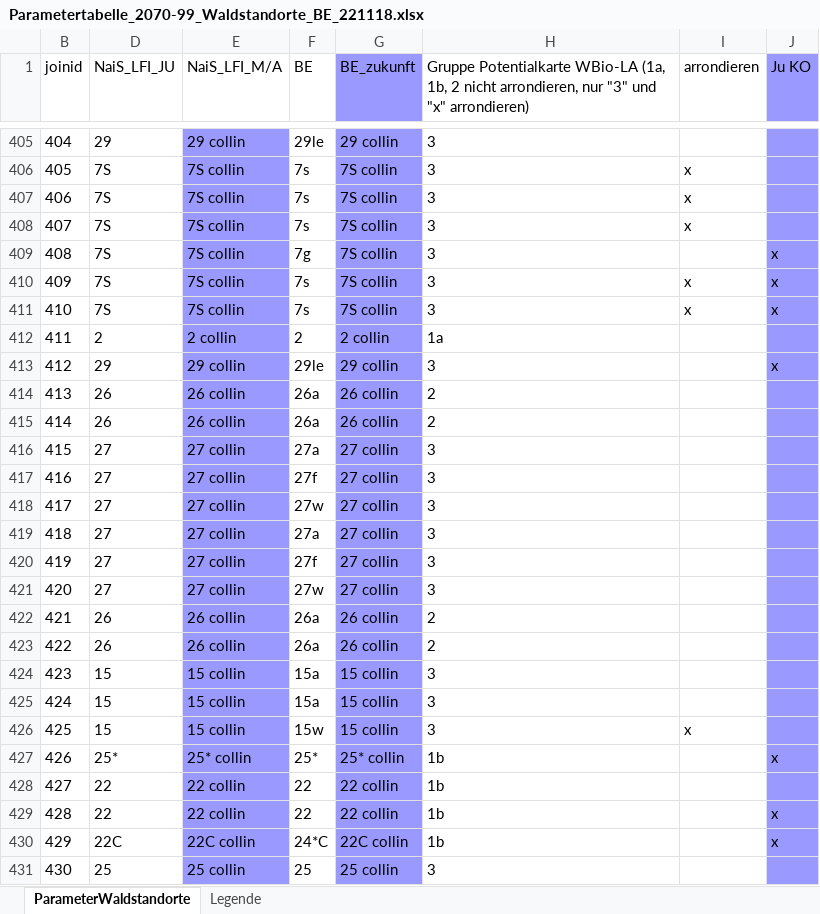
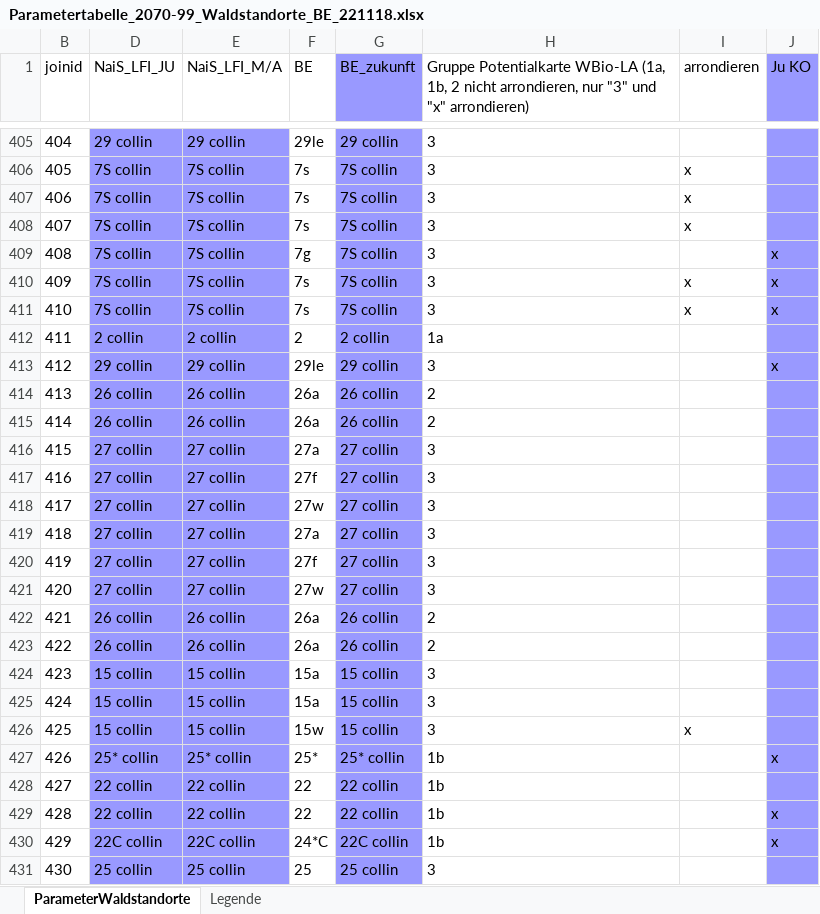
Before and after one commit to Nadinekohler/ccwbe_kohler_MA, an Excel workbook: Parametertabelle_2070-99_Waldstandorte_BE_221118.xlsx, sheet ParameterWaldstandorte, drawn as a sheet; only a part is shown, gaps mark what is left out; values as stored, in another font and other column widths than the file's, no borders; table styles not drawn; the diff covers the shown part only; the diff names each change by its address in the sheet, - before the commit and + after, or states it on an @@ line.

```diff
--- a/Parametertabelle_2070-99_Waldstandorte_BE_221118.xlsx (sheet ParameterWaldstandorte)
+++ b/Parametertabelle_2070-99_Waldstandorte_BE_221118.xlsx (sheet ParameterWaldstandorte)
-D405:D431 fill: none
+D405:D431 fill: #9999FF
-D405 (NaiS_LFI_JU): 29
+D405 (NaiS_LFI_JU): 29 collin
-D406:D411 (NaiS_LFI_JU): 7S
+D406:D411 (NaiS_LFI_JU): 7S collin
-D412 (NaiS_LFI_JU): 2
+D412 (NaiS_LFI_JU): 2 collin
-D413 (NaiS_LFI_JU): 29
+D413 (NaiS_LFI_JU): 29 collin
-D414:D415 (NaiS_LFI_JU): 26
+D414:D415 (NaiS_LFI_JU): 26 collin
-D416:D421 (NaiS_LFI_JU): 27
+D416:D421 (NaiS_LFI_JU): 27 collin
-D422:D423 (NaiS_LFI_JU): 26
+D422:D423 (NaiS_LFI_JU): 26 collin
-D424:D426 (NaiS_LFI_JU): 15
+D424:D426 (NaiS_LFI_JU): 15 collin
-D427 (NaiS_LFI_JU): 25*
+D427 (NaiS_LFI_JU): 25* collin
-D428:D429 (NaiS_LFI_JU): 22
+D428:D429 (NaiS_LFI_JU): 22 collin
-D430 (NaiS_LFI_JU): 22C
+D430 (NaiS_LFI_JU): 22C collin
-D431 (NaiS_LFI_JU): 25
+D431 (NaiS_LFI_JU): 25 collin
```
Also changed, not shown: 91 edited cells and cell formats elsewhere in this sheet, Nodes_Chord_diagram.xlsx, 8 other files.
